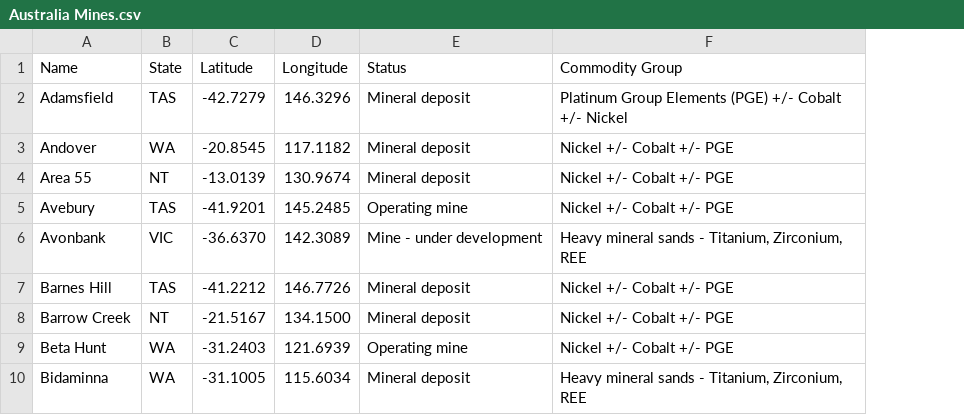
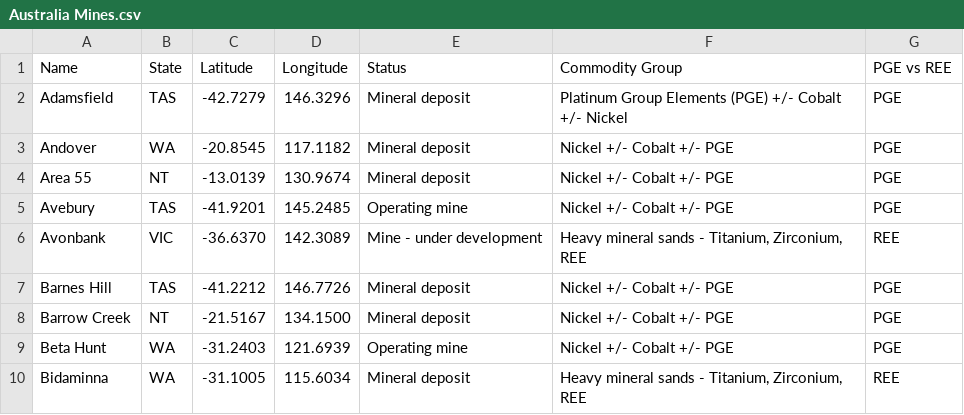
Before and after one commit to ssiv0027/3179, a CSV file: Australia Mines.csv, drawn as a sheet; only a part is shown; the diff names each change by its address in the sheet, - before the commit and + after, or states it on an @@ line.

```diff
--- a/Australia Mines.csv
+++ b/Australia Mines.csv
+column G (PGE vs REE), rows 2-10: PGE | PGE | PGE | PGE | REE | PGE | PGE | PGE | REE
```
Also changed, not shown: 1 other file.
